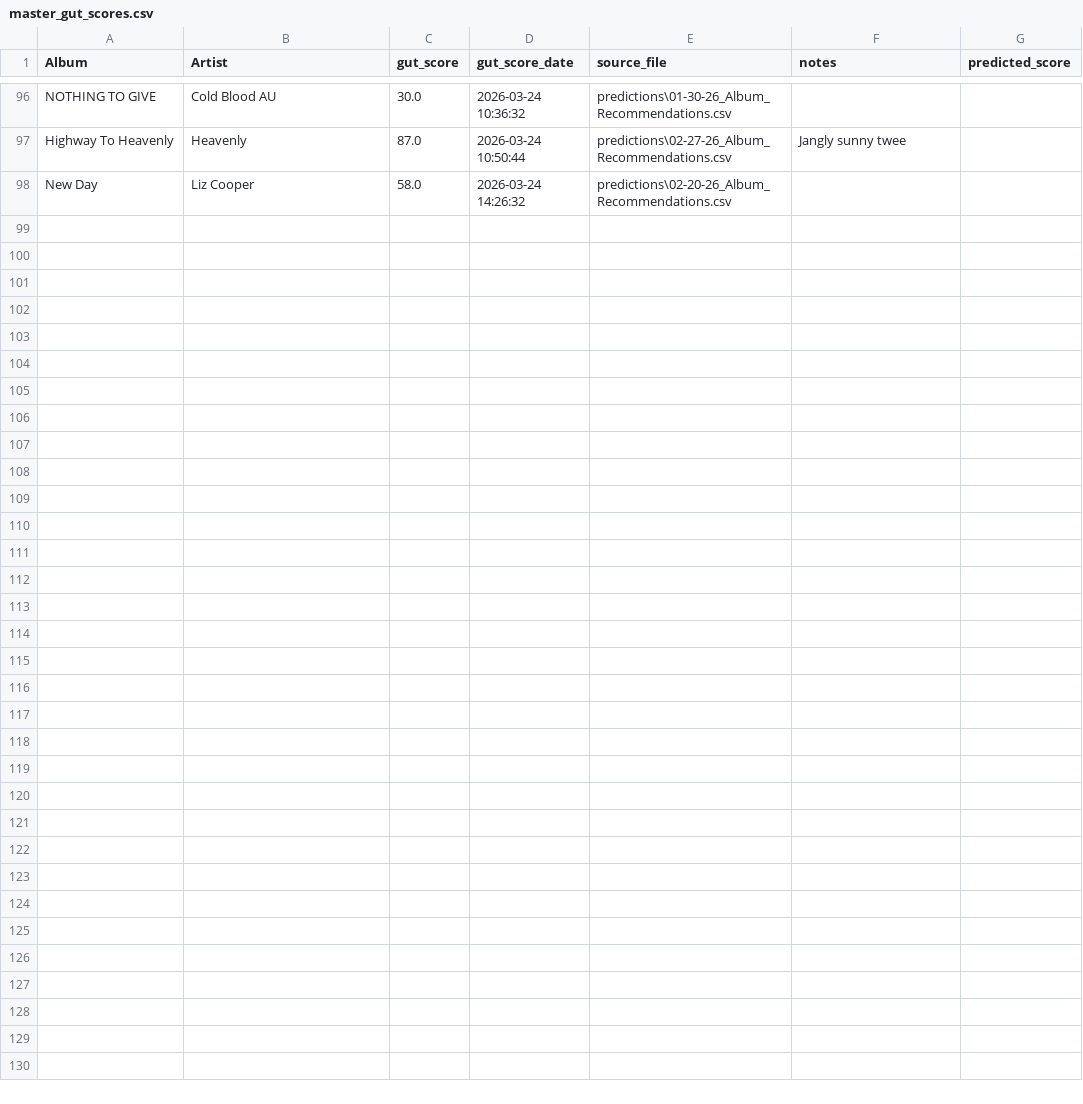
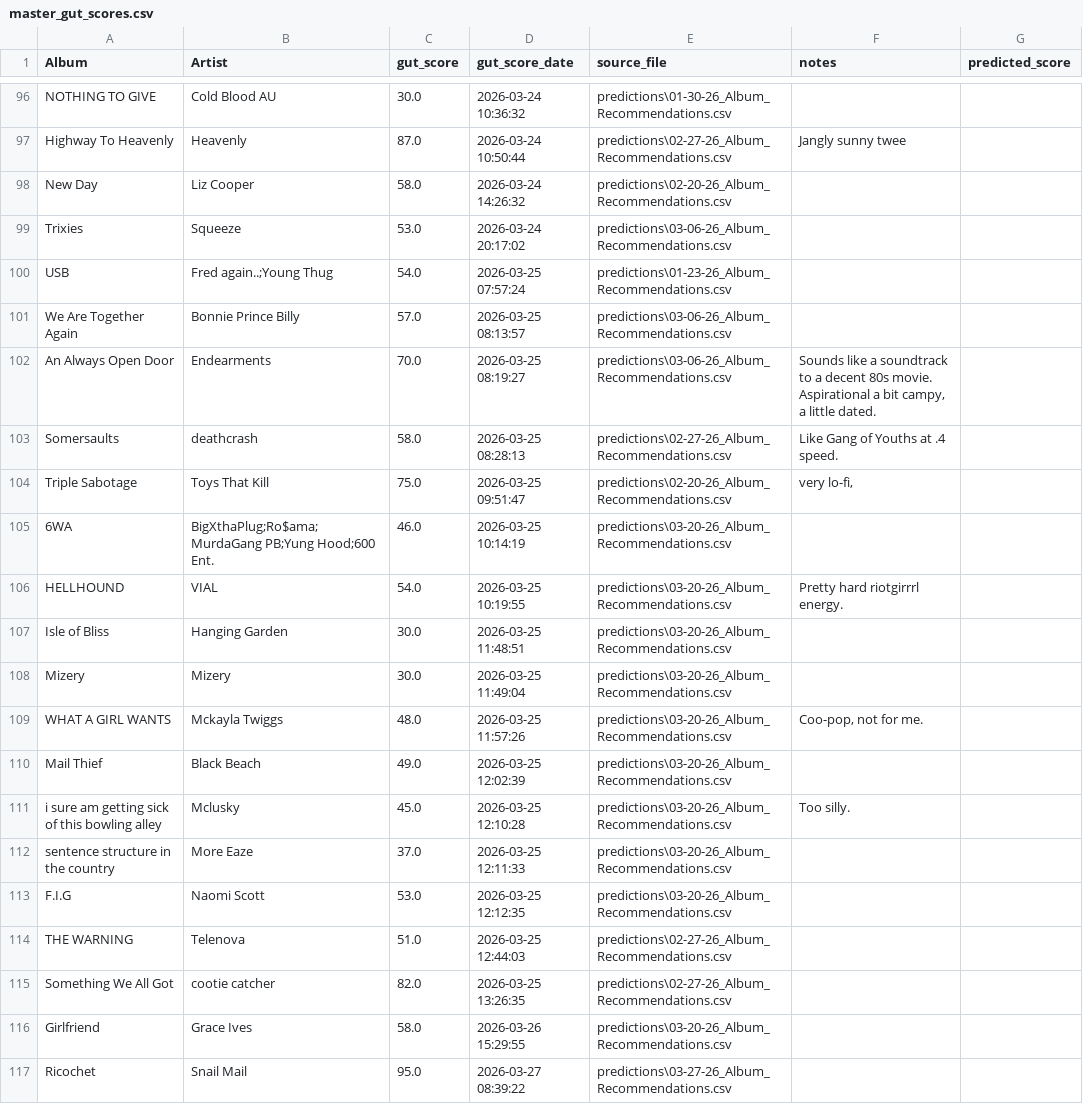
Before and after one commit to MikeStrusz/Music_Taste_Machine_Learning_Model, a CSV file: feedback/master_gut_scores.csv, drawn as a sheet; only a part is shown, gaps mark what is left out; the diff covers the shown part only; the diff names each change by its address in the sheet, - before the commit and + after, or states it on an @@ line.

Commit message:
3-27-26 albums and settings page added

```diff
--- a/feedback/master_gut_scores.csv
+++ b/feedback/master_gut_scores.csv
+row 99: Trixies | Squeeze | 53.0 | 2026-03-24 20:17:02 | predictions\03-06-26_Album_Recommendations.csv
+row 100: USB | Fred again..;Young Thug | 54.0 | 2026-03-25 07:57:24 | predictions\01-23-26_Album_Recommendations.csv
+row 101: We Are Together Again | Bonnie Prince Billy | 57.0 | 2026-03-25 08:13:57 | predictions\03-06-26_Album_Recommendations.csv
+row 102: An Always Open Door | Endearments | 70.0 | 2026-03-25 08:19:27 | predictions\03-06-26_Album_Recommendations.csv | Sounds like a soundtrack to a decent 80s movie. Aspirational a bit campy, a little dated.
+row 103: Somersaults | deathcrash | 58.0 | 2026-03-25 08:28:13 | predictions\02-27-26_Album_Recommendations.csv | Like Gang of Youths at .4 speed.
+row 104: Triple Sabotage | Toys That Kill | 75.0 | 2026-03-25 09:51:47 | predictions\02-20-26_Album_Recommendations.csv | very lo-fi,
+row 105: 6WA | BigXthaPlug;Ro$ama;MurdaGang PB;Yung Hood;600 Ent. | 46.0 | 2026-03-25 10:14:19 | predictions\03-20-26_Album_Recommendations.csv
+row 106: HELLHOUND | VIAL | 54.0 | 2026-03-25 10:19:55 | predictions\03-20-26_Album_Recommendations.csv | Pretty hard riotgirrrl energy.
+row 107: Isle of Bliss | Hanging Garden | 30.0 | 2026-03-25 11:48:51 | predictions\03-20-26_Album_Recommendations.csv
+row 108: Mizery | Mizery | 30.0 | 2026-03-25 11:49:04 | predictions\03-20-26_Album_Recommendations.csv
+row 109: WHAT A GIRL WANTS | Mckayla Twiggs | 48.0 | 2026-03-25 11:57:26 | predictions\03-20-26_Album_Recommendations.csv | Coo-pop, not for me.
+row 110: Mail Thief | Black Beach | 49.0 | 2026-03-25 12:02:39 | predictions\03-20-26_Album_Recommendations.csv
+row 111: i sure am getting sick of this bowling alley | Mclusky | 45.0 | 2026-03-25 12:10:28 | predictions\03-20-26_Album_Recommendations.csv | Too silly.
+row 112: sentence structure in the country | More Eaze | 37.0 | 2026-03-25 12:11:33 | predictions\03-20-26_Album_Recommendations.csv
+row 113: F.I.G | Naomi Scott | 53.0 | 2026-03-25 12:12:35 | predictions\03-20-26_Album_Recommendations.csv
+row 114: THE WARNING | Telenova | 51.0 | 2026-03-25 12:44:03 | predictions\02-27-26_Album_Recommendations.csv
+row 115: Something We All Got | cootie catcher | 82.0 | 2026-03-25 13:26:35 | predictions\02-27-26_Album_Recommendations.csv
+row 116: Girlfriend | Grace Ives | 58.0 | 2026-03-26 15:29:55 | predictions\03-20-26_Album_Recommendations.csv
+row 117: Ricochet | Snail Mail | 95.0 | 2026-03-27 08:39:22 | predictions\03-27-26_Album_Recommendations.csv
```
Also changed, not shown: 12 added rows elsewhere in this file, 40 other files.
